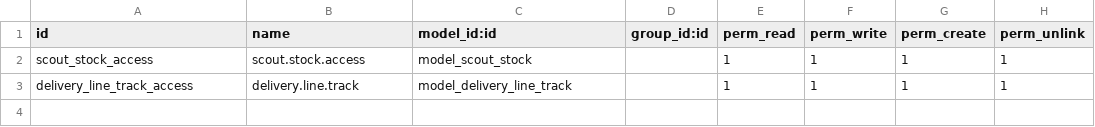
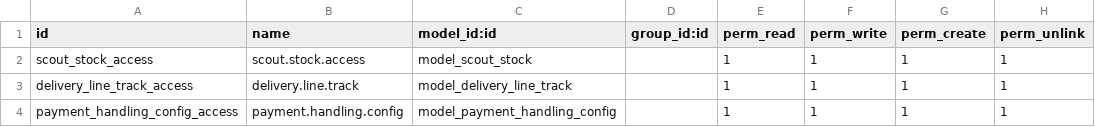
Before and after one commit to aiocity-admin/scoutbazaar, a CSV file: scout_stock/security/ir.model.access.csv, drawn as a sheet.

```diff
--- a/scout_stock/security/ir.model.access.csv
+++ b/scout_stock/security/ir.model.access.csv
@@ -3 +3,2 @@ scout_stock_access,scout.stock.access,model_scout_stock,,1,1,1,1
 delivery_line_track_access,delivery.line.track,model_delivery_line_track,,1,1,1,1
+payment_handling_config_access,payment.handling.config,model_payment_handling_config,,1,1,1,1
```
Also changed, not shown: 20 other files.
